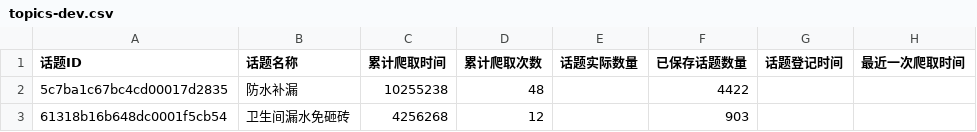
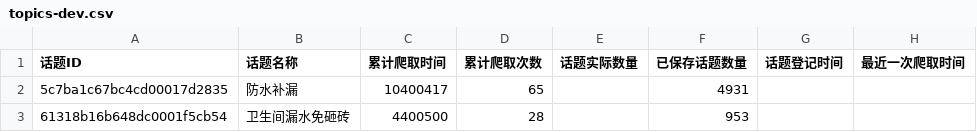
Before and after one commit to franksunye/xiaohongshu.crawler, a CSV file: topics-dev.csv, drawn as a sheet.

```diff
--- a/topics-dev.csv
+++ b/topics-dev.csv
@@ -1,3 +1,3 @@
 话题ID,话题名称,累计爬取时间,累计爬取次数,话题实际数量,已保存话题数量,话题登记时间,最近一次爬取时间
-5c7ba1c67bc4cd00017d2835,防水补漏,10255238,48,,4422,,
-61318b16b648dc0001f5cb54,卫生间漏水免砸砖,4256268,12,,903,,
+5c7ba1c67bc4cd00017d2835,防水补漏,10400417,65,,4931,,
+61318b16b648dc0001f5cb54,卫生间漏水免砸砖,4400500,28,,953,,
```
Also changed, not shown: topicLog-dev.csv, 1 other file.
